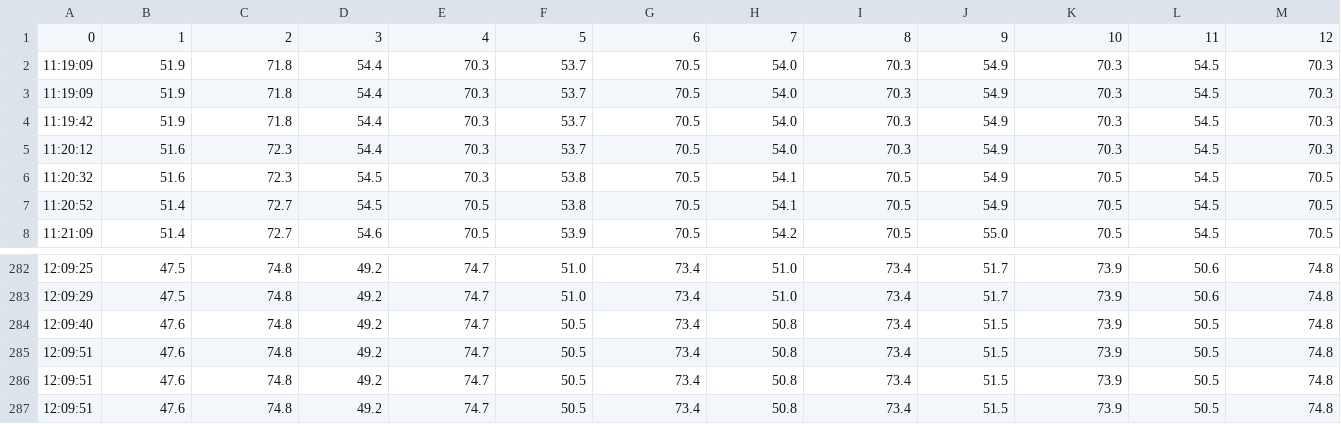
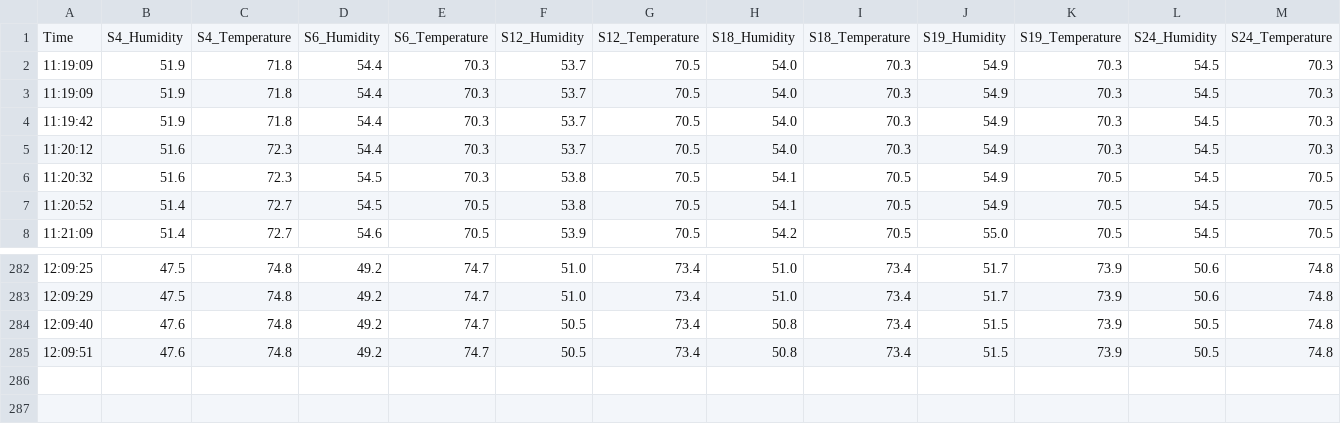
Before and after one commit to nia-00/UCF_REU_SmartHome_2021, a CSV file: Data/Simulation_Data/Interpolated_Combined_LowestTime/Charlotte/charlotte_sim_2_v2_complete_time.csv, drawn as a sheet; only a part is shown, gaps mark what is left out; removed rows and columns are numbered as before the commit, all else as after; rows hold the shown columns only; the diff names each change by its address in the sheet, - before the commit and + after, or states it on an @@ line.

Commit message:
Update charlotte_sim_2_v2_complete_time.csv

```diff
--- a/Data/Simulation_Data/Interpolated_Combined_LowestTime/Charlotte/charlotte_sim_2_v2_complete_time.csv
+++ b/Data/Simulation_Data/Interpolated_Combined_LowestTime/Charlotte/charlotte_sim_2_v2_complete_time.csv
-row 1: 0 | 1 | 2 | 3 | 4 | 5 | 6 | 7 | 8 | 9 | 10 | 11 | 12
+row 1: Time | S4_Humidity | S4_Temperature | S6_Humidity | S6_Temperature | S12_Humidity | S12_Temperature | S18_Humidity | S18_Temperature | S19_Humidity | S19_Temperature | S24_Humidity | S24_Temperature
-row 286: 12:09:51 | 47.6 | 74.8 | 49.2 | 74.7 | 50.5 | 73.4 | 50.8 | 73.4 | 51.5 | 73.9 | 50.5 | 74.8
-row 287: 12:09:51 | 47.6 | 74.8 | 49.2 | 74.7 | 50.5 | 73.4 | 50.8 | 73.4 | 51.5 | 73.9 | 50.5 | 74.8
```
